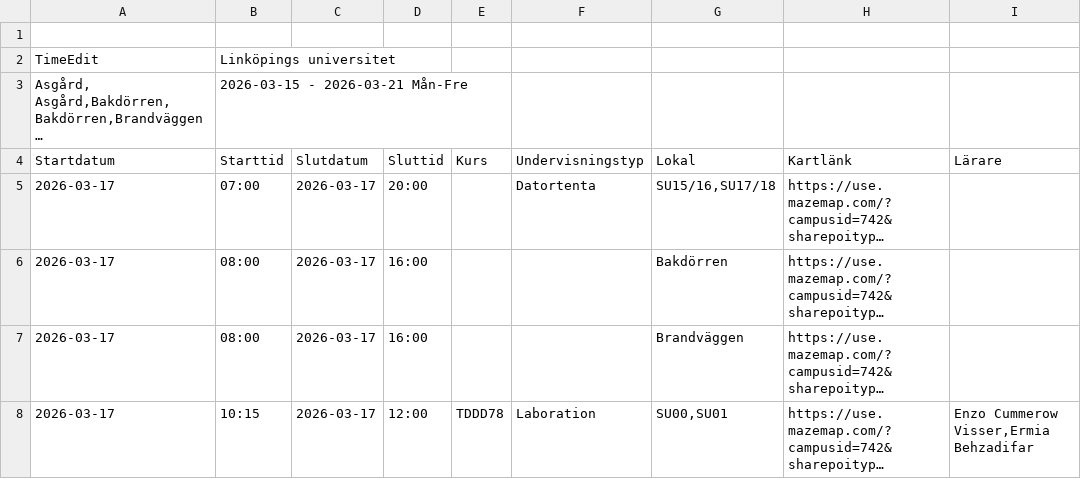
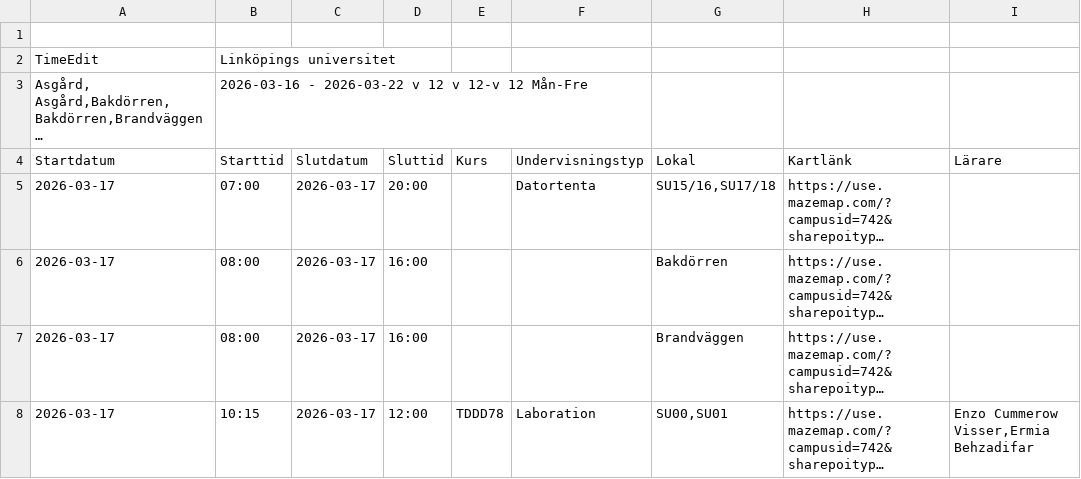
Before and after one commit to saltlakrits/saltlakrits.github.io, a CSV file: data/schedule.csv, drawn as a sheet; only a part is shown; long unchanged cells end in …; the diff names each change by its address in the sheet, - before the commit and + after, or states it on an @@ line.

```diff
--- a/data/schedule.csv
+++ b/data/schedule.csv
-B3 (Starttid): 2026-03-15 - 2026-03-21 Mån-Fre
+B3 (Starttid): 2026-03-16 - 2026-03-22 v 12 v 12-v 12 Mån-Fre
```
